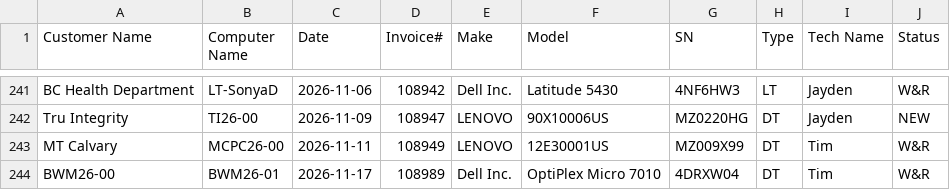
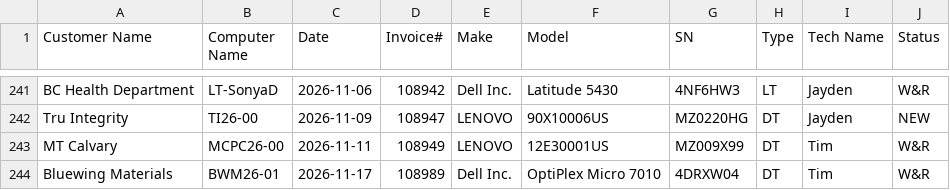
Before and after one commit to TCBCTim/BasicPrep, a CSV file: computerlist.csv, drawn as a sheet; only a part is shown, gaps mark what is left out.

Commit message:
Update computerlist.csv

```diff
--- a/computerlist.csv
+++ b/computerlist.csv
@@ -243,2 +243,2 @@
 "MT Calvary","MCPC26-00","2026-11-11","108949","LENOVO","12E30001US","MZ009X99","DT","Tim","W&R"
-"BWM26-00","BWM26-01","2026-11-17","108989","Dell Inc.","OptiPlex Micro 7010","4DRXW04","DT","Tim","W&R"
+"Bluewing Materials","BWM26-01","2026-11-17","108989","Dell Inc.","OptiPlex Micro 7010","4DRXW04","DT","Tim","W&R"
```
